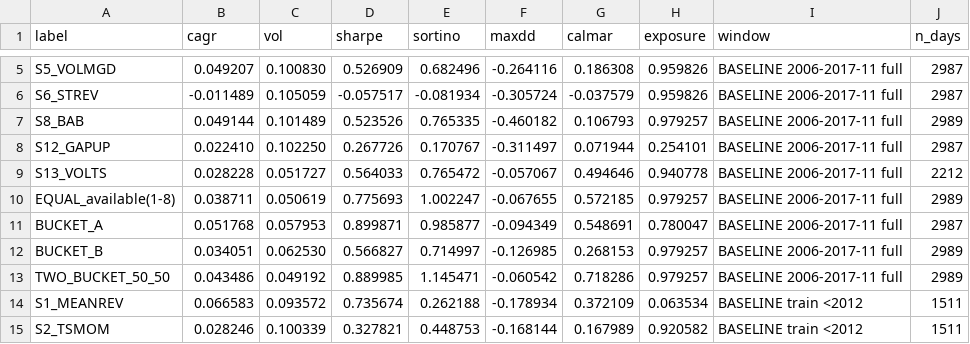
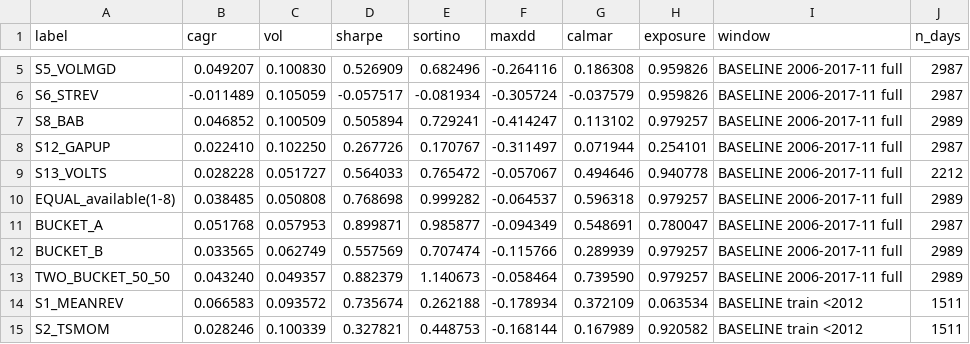
Before and after one commit to alimardon123/Strat_Day, a CSV file: out/own_account_summary.csv, drawn as a sheet; only a part is shown, gaps mark what is left out; the diff covers the shown part only; the diff names each change by its address in the sheet, - before the commit and + after, or states it on an @@ line.

```diff
--- a/out/own_account_summary.csv
+++ b/out/own_account_summary.csv
-B7 (cagr): 0.049144
+B7 (cagr): 0.046852
-C7 (vol): 0.101489
+C7 (vol): 0.100509
-D7 (sharpe): 0.523526
+D7 (sharpe): 0.505894
-E7 (sortino): 0.765335
+E7 (sortino): 0.729241
-F7 (maxdd): -0.460182
+F7 (maxdd): -0.414247
-G7 (calmar): 0.106793
+G7 (calmar): 0.113102
-B10 (cagr): 0.038711
+B10 (cagr): 0.038485
-C10 (vol): 0.050619
+C10 (vol): 0.050808
-D10 (sharpe): 0.775693
+D10 (sharpe): 0.768698
-E10 (sortino): 1.002247
+E10 (sortino): 0.999282
-F10 (maxdd): -0.067655
+F10 (maxdd): -0.064537
-G10 (calmar): 0.572185
+G10 (calmar): 0.596318
-B12 (cagr): 0.034051
+B12 (cagr): 0.033565
-C12 (vol): 0.062530
+C12 (vol): 0.062749
-D12 (sharpe): 0.566827
+D12 (sharpe): 0.557569
-E12 (sortino): 0.714997
+E12 (sortino): 0.707474
-F12 (maxdd): -0.126985
+F12 (maxdd): -0.115766
-G12 (calmar): 0.268153
+G12 (calmar): 0.289939
-B13 (cagr): 0.043486
+B13 (cagr): 0.043240
-C13 (vol): 0.049192
+C13 (vol): 0.049357
-D13 (sharpe): 0.889985
+D13 (sharpe): 0.882379
-E13 (sortino): 1.145471
+E13 (sortino): 1.140673
-F13 (maxdd): -0.060542
+F13 (maxdd): -0.058464
-G13 (calmar): 0.718286
+G13 (calmar): 0.739590
```
Also changed, not shown: 96 edited cells elsewhere in this file, out/own_account_by_regime.csv, out/own_account_by_year.csv, 10 other files.
